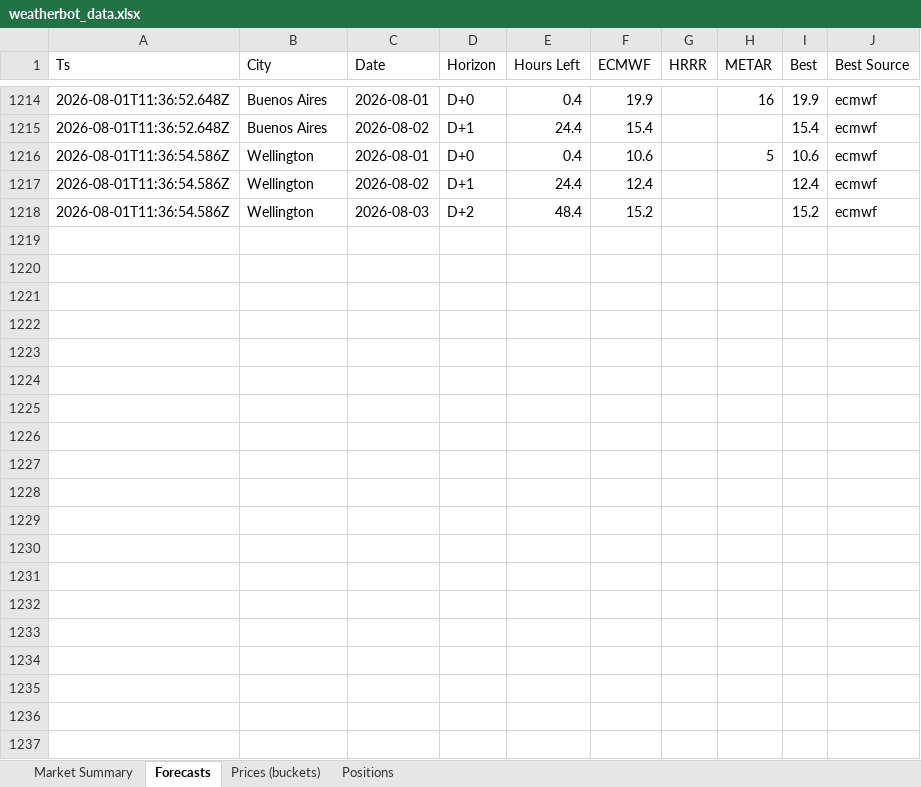
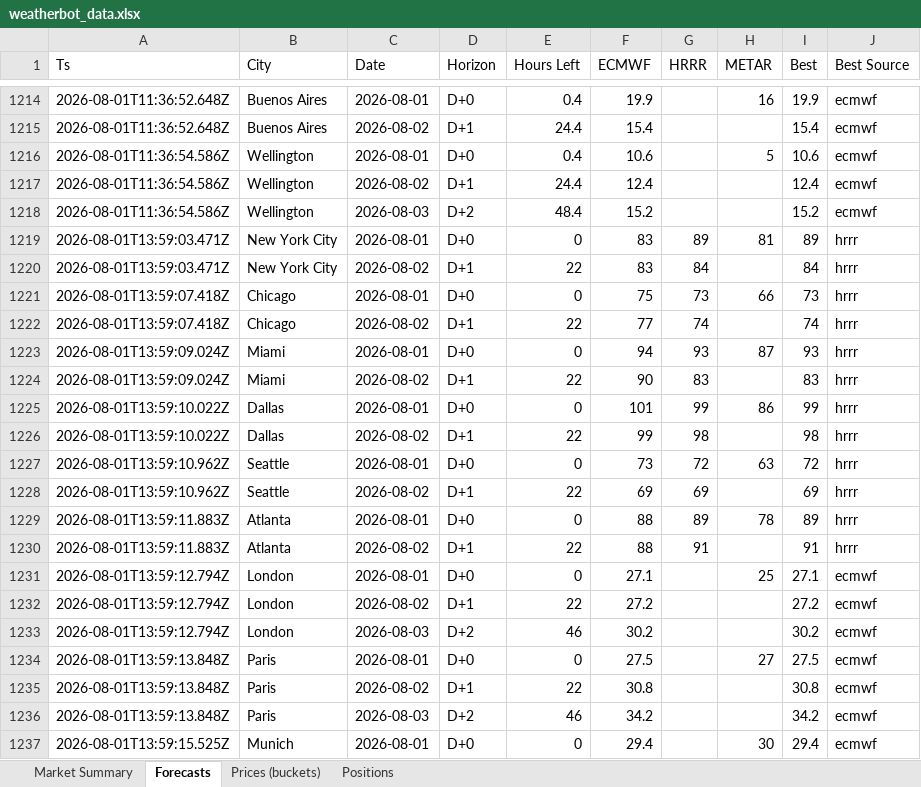
Before and after one commit to my6699/weatherbot-collector, an Excel workbook: data/weatherbot_data.xlsx, sheet Forecasts, drawn as a sheet; only a part is shown, gaps mark what is left out; values as stored, in another font and other column widths than the file's, no borders; the diff covers the shown part only; the diff names each change by its address in the sheet, - before the commit and + after, or states it on an @@ line.

```diff
--- a/data/weatherbot_data.xlsx (sheet Forecasts)
+++ b/data/weatherbot_data.xlsx (sheet Forecasts)
+row 1219: 2026-08-01T13:59:03.471Z | New York City | 2026-08-01 | D+0 | 0 | 83 | 89 | 81 | 89 | hrrr
+row 1220: 2026-08-01T13:59:03.471Z | New York City | 2026-08-02 | D+1 | 22 | 83 | 84 |  | 84 | hrrr
+row 1221: 2026-08-01T13:59:07.418Z | Chicago | 2026-08-01 | D+0 | 0 | 75 | 73 | 66 | 73 | hrrr
+row 1222: 2026-08-01T13:59:07.418Z | Chicago | 2026-08-02 | D+1 | 22 | 77 | 74 |  | 74 | hrrr
+row 1223: 2026-08-01T13:59:09.024Z | Miami | 2026-08-01 | D+0 | 0 | 94 | 93 | 87 | 93 | hrrr
+row 1224: 2026-08-01T13:59:09.024Z | Miami | 2026-08-02 | D+1 | 22 | 90 | 83 |  | 83 | hrrr
+row 1225: 2026-08-01T13:59:10.022Z | Dallas | 2026-08-01 | D+0 | 0 | 101 | 99 | 86 | 99 | hrrr
+row 1226: 2026-08-01T13:59:10.022Z | Dallas | 2026-08-02 | D+1 | 22 | 99 | 98 |  | 98 | hrrr
+row 1227: 2026-08-01T13:59:10.962Z | Seattle | 2026-08-01 | D+0 | 0 | 73 | 72 | 63 | 72 | hrrr
+row 1228: 2026-08-01T13:59:10.962Z | Seattle | 2026-08-02 | D+1 | 22 | 69 | 69 |  | 69 | hrrr
+row 1229: 2026-08-01T13:59:11.883Z | Atlanta | 2026-08-01 | D+0 | 0 | 88 | 89 | 78 | 89 | hrrr
+row 1230: 2026-08-01T13:59:11.883Z | Atlanta | 2026-08-02 | D+1 | 22 | 88 | 91 |  | 91 | hrrr
+row 1231: 2026-08-01T13:59:12.794Z | London | 2026-08-01 | D+0 | 0 | 27.1 |  | 25 | 27.1 | ecmwf
+row 1232: 2026-08-01T13:59:12.794Z | London | 2026-08-02 | D+1 | 22 | 27.2 |  |  | 27.2 | ecmwf
+row 1233: 2026-08-01T13:59:12.794Z | London | 2026-08-03 | D+2 | 46 | 30.2 |  |  | 30.2 | ecmwf
+row 1234: 2026-08-01T13:59:13.848Z | Paris | 2026-08-01 | D+0 | 0 | 27.5 |  | 27 | 27.5 | ecmwf
+row 1235: 2026-08-01T13:59:13.848Z | Paris | 2026-08-02 | D+1 | 22 | 30.8 |  |  | 30.8 | ecmwf
+row 1236: 2026-08-01T13:59:13.848Z | Paris | 2026-08-03 | D+2 | 46 | 34.2 |  |  | 34.2 | ecmwf
+row 1237: 2026-08-01T13:59:15.525Z | Munich | 2026-08-01 | D+0 | 0 | 29.4 |  | 30 | 29.4 | ecmwf
```
Also changed, not shown: 26 added rows elsewhere in this sheet, sheet Prices (buckets), sheet Market Summary, sheet Positions, 46 other files.
